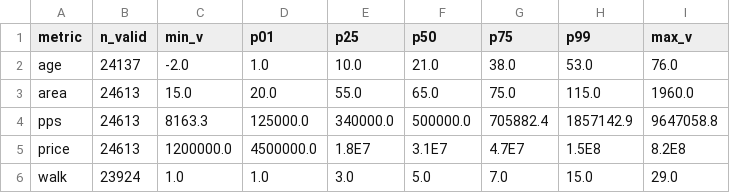
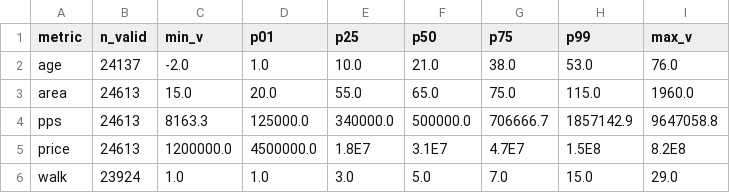
Before and after one commit to Jackson-Wasabi/osaka-fudosan-dataanalysis, a CSV file: outputs/tables/02_eda_numeric_profile.csv, drawn as a sheet.

```diff
--- a/outputs/tables/02_eda_numeric_profile.csv
+++ b/outputs/tables/02_eda_numeric_profile.csv
@@ -3,3 +3,3 @@ age,24137,-2.0,1.0,10.0,21.0,38.0,53.0,76.0
 area,24613,15.0,20.0,55.0,65.0,75.0,115.0,1960.0
-pps,24613,8163.3,125000.0,340000.0,500000.0,705882.4,1857142.9,9647058.8
+pps,24613,8163.3,125000.0,340000.0,500000.0,706666.7,1857142.9,9647058.8
 price,24613,1200000.0,4500000.0,1.8E7,3.1E7,4.7E7,1.5E8,8.2E8
```
Also changed, not shown: outputs/tables/03_eda_histogram.csv, outputs/tables/04_eda_iqr_outliers.csv, 16 other files.
